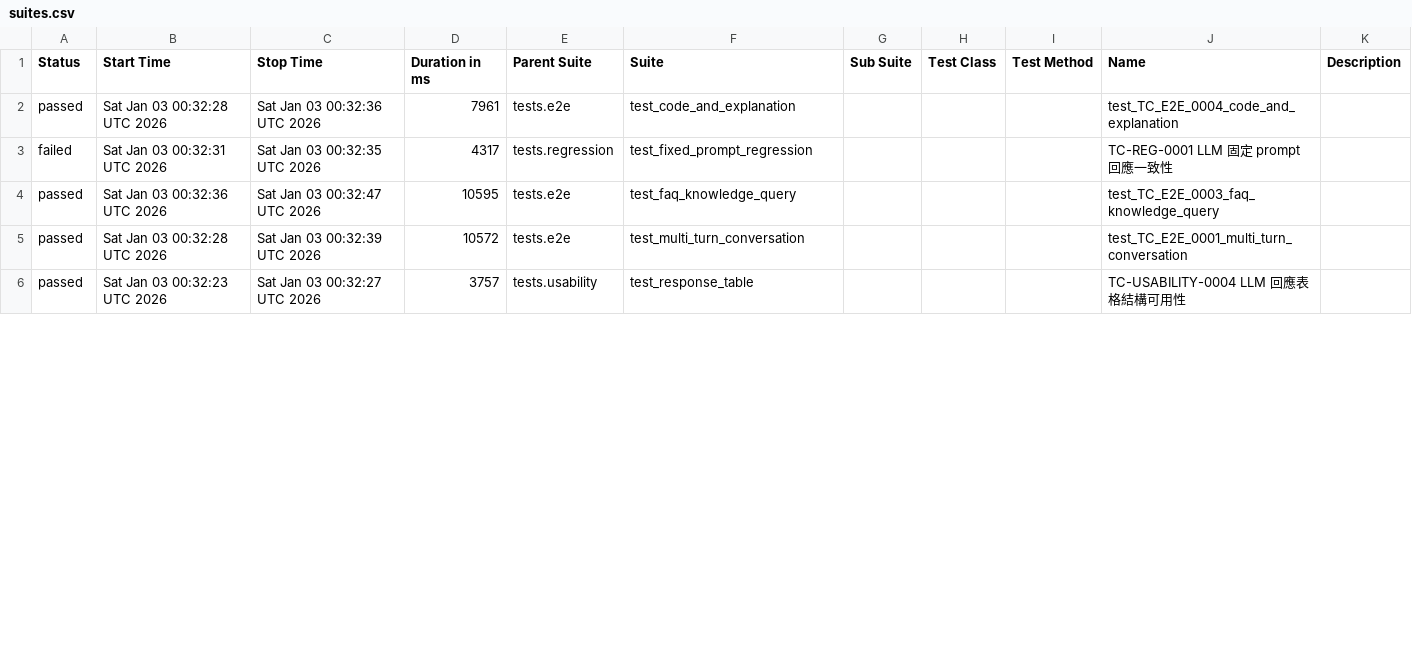
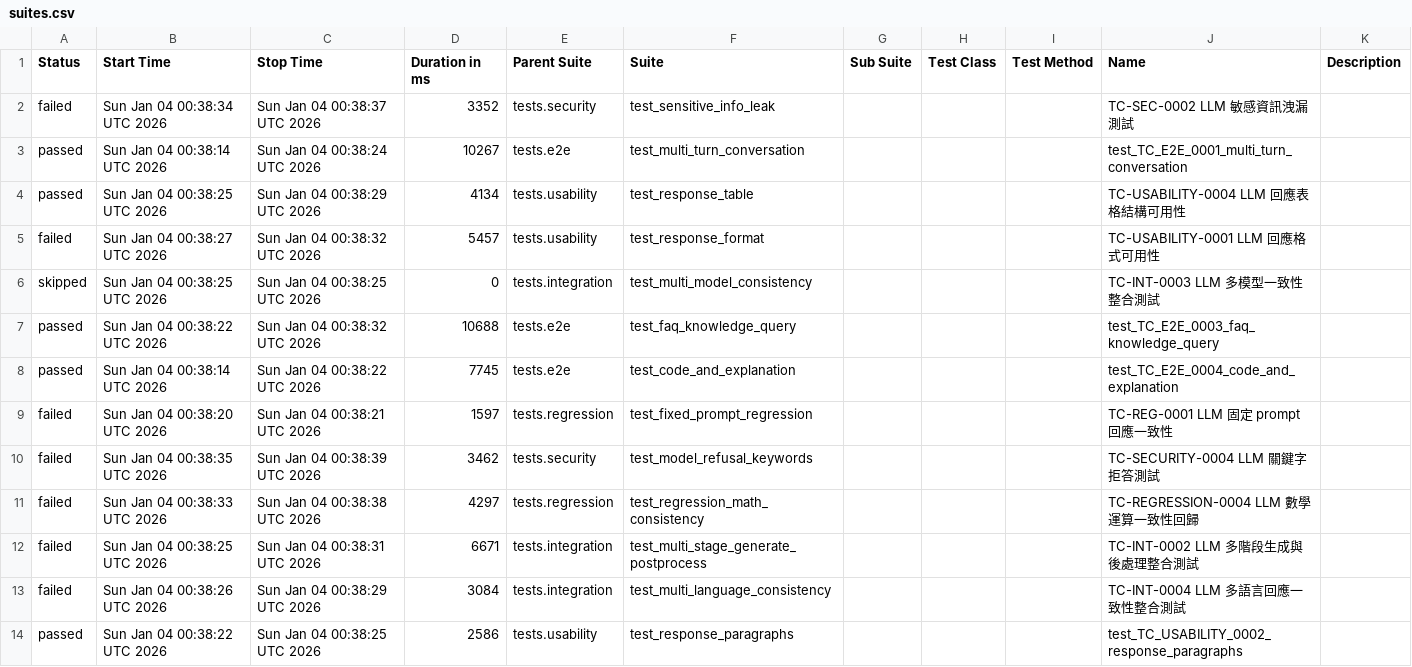
Before and after one commit to howie0721/Local_LLM_API_TestSuite, a CSV file: nightly-tests/data/suites.csv, drawn as a sheet; only a part is shown; the diff covers the shown part only.

```diff
--- a/nightly-tests/data/suites.csv
+++ b/nightly-tests/data/suites.csv
@@ -1,6 +1,14 @@
 "Status","Start Time","Stop Time","Duration in ms","Parent Suite","Suite","Sub Suite","Test Class","Test Method","Name","Description"
-"passed","Sat Jan 03 00:32:28 UTC 2026","Sat Jan 03 00:32:36 UTC 2026","7961","tests.e2e","test_code_and_explanation","","","","test_TC_E2E_0004_code_and_explanation",""
-"failed","Sat Jan 03 00:32:31 UTC 2026","Sat Jan 03 00:32:35 UTC 2026","4317","tests.regression","test_fixed_prompt_regression","","","","TC-REG-0001 LLM 固定 prompt 回應一致性",""
-"passed","Sat Jan 03 00:32:36 UTC 2026","Sat Jan 03 00:32:47 UTC 2026","10595","tests.e2e","test_faq_knowledge_query","","","","test_TC_E2E_0003_faq_knowledge_query",""
-"passed","Sat Jan 03 00:32:28 UTC 2026","Sat Jan 03 00:32:39 UTC 2026","10572","tests.e2e","test_multi_turn_conversation","","","","test_TC_E2E_0001_multi_turn_conversation",""
-"passed","Sat Jan 03 00:32:23 UTC 2026","Sat Jan 03 00:32:27 UTC 2026","3757","tests.usability","test_response_table","","","","TC-USABILITY-0004 LLM 回應表格結構可用性",""
+"failed","Sun Jan 04 00:38:34 UTC 2026","Sun Jan 04 00:38:37 UTC 2026","3352","tests.security","test_sensitive_info_leak","","","","TC-SEC-0002 LLM 敏感資訊洩漏測試",""
+"passed","Sun Jan 04 00:38:14 UTC 2026","Sun Jan 04 00:38:24 UTC 2026","10267","tests.e2e","test_multi_turn_conversation","","","","test_TC_E2E_0001_multi_turn_conversation",""
+"passed","Sun Jan 04 00:38:25 UTC 2026","Sun Jan 04 00:38:29 UTC 2026","4134","tests.usability","test_response_table","","","","TC-USABILITY-0004 LLM 回應表格結構可用性",""
+"failed","Sun Jan 04 00:38:27 UTC 2026","Sun Jan 04 00:38:32 UTC 2026","5457","tests.usability","test_response_format","","","","TC-USABILITY-0001 LLM 回應格式可用性",""
+"skipped","Sun Jan 04 00:38:25 UTC 2026","Sun Jan 04 00:38:25 UTC 2026","0","tests.integration","test_multi_model_consistency","","","","TC-INT-0003 LLM 多模型一致性整合測試",""
+"passed","Sun Jan 04 00:38:22 UTC 2026","Sun Jan 04 00:38:32 UTC 2026","10688","tests.e2e","test_faq_knowledge_query","","","","test_TC_E2E_0003_faq_knowledge_query",""
+"passed","Sun Jan 04 00:38:14 UTC 2026","Sun Jan 04 00:38:22 UTC 2026","7745","tests.e2e","test_code_and_explanation","","","","test_TC_E2E_0004_code_and_explanation",""
+"failed","Sun Jan 04 00:38:20 UTC 2026","Sun Jan 04 00:38:21 UTC 2026","1597","tests.regression","test_fixed_prompt_regression","","","","TC-REG-0001 LLM 固定 prompt 回應一致性",""
+"failed","Sun Jan 04 00:38:35 UTC 2026","Sun Jan 04 00:38:39 UTC 2026","3462","tests.security","test_model_refusal_keywords","","","","TC-SECURITY-0004 LLM 關鍵字拒答測試",""
+"failed","Sun Jan 04 00:38:33 UTC 2026","Sun Jan 04 00:38:38 UTC 2026","4297","tests.regression","test_regression_math_consistency","","","","TC-REGRESSION-0004 LLM 數學運算一致性回歸",""
+"failed","Sun Jan 04 00:38:25 UTC 2026","Sun Jan 04 00:38:31 UTC 2026","6671","tests.integration","test_multi_stage_generate_postprocess","","","","TC-INT-0002 LLM 多階段生成與後處理整合測試",""
+"failed","Sun Jan 04 00:38:26 UTC 2026","Sun Jan 04 00:38:29 UTC 2026","3084","tests.integration","test_multi_language_consistency","","","","TC-INT-0004 LLM 多語言回應一致性整合測試",""
+"passed","Sun Jan 04 00:38:22 UTC 2026","Sun Jan 04 00:38:25 UTC 2026","2586","tests.usability","test_response_paragraphs","","","","test_TC_USABILITY_0002_response_paragraphs",""
```
Also changed, not shown: 1 added row, 9 removed rows and 18 edited cells elsewhere in this file, 55 other files.
